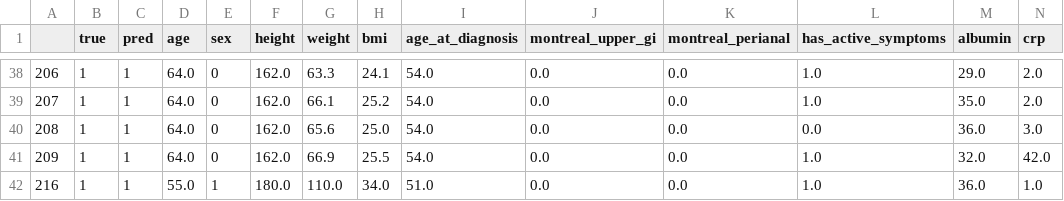
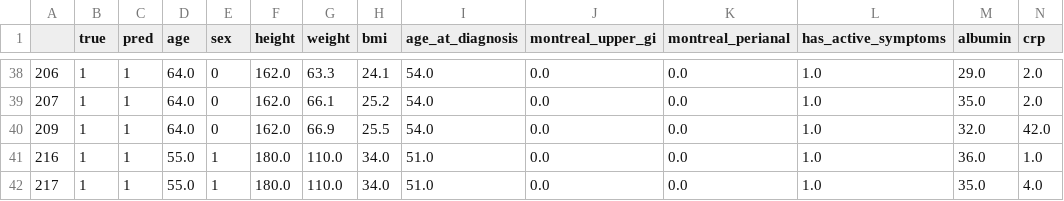
Before and after one commit to 1-gut/machine_learning_for_ibd_fatigue, a CSV file: output/all_ibd/dnn/evaluation/true_positive_predictions.csv, drawn as a sheet; only a part is shown, gaps mark what is left out; the shorter side is filled out with more unchanged rows; rows hold the shown columns only; the diff names each change by its address in the sheet, - before the commit and + after, or states it on an @@ line.

```diff
--- a/output/all_ibd/dnn/evaluation/true_positive_predictions.csv
+++ b/output/all_ibd/dnn/evaluation/true_positive_predictions.csv
-row 40: 208 | 1 | 1 | 64.0 | 0 | 162.0 | 65.6 | 25.0 | 54.0 | 0.0 | 0.0 | 0.0 | 36.0 | 3.0
```
Also changed, not shown: output/all_ibd/dnn/evaluation/false_negative_predictions.csv, output/all_ibd/dnn/evaluation/false_positive_predictions.csv, 29 other files.
